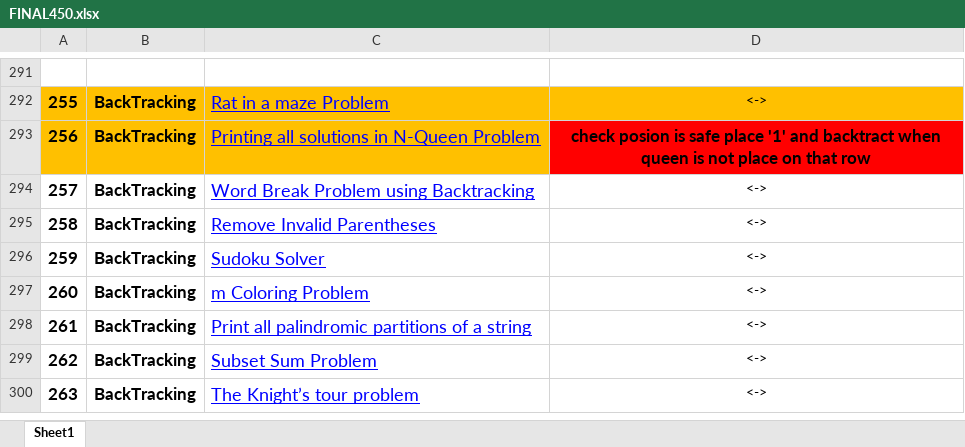
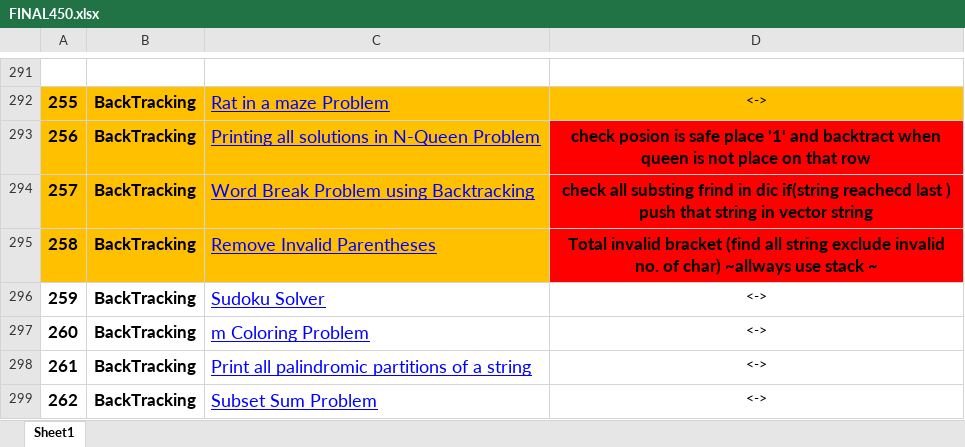
Before and after one commit to pranjal9424/DP, an Excel workbook: FINAL450.xlsx, sheet Sheet1, drawn as a sheet; only a part is shown, gaps mark what is left out; the shorter side is filled out with more unchanged rows; values as stored, in another font and other column widths than the file's, no borders; the diff names each change by its address in the sheet, - before the commit and + after, or states it on an @@ line.

```diff
--- a/FINAL450.xlsx (sheet Sheet1)
+++ b/FINAL450.xlsx (sheet Sheet1)
-A294:C295 fill: none
+A294:C295 fill: #FFC000
-D294: <->
+D294: check all substing frind in dic if(string reachecd last ) push that string in vector string
@@ D294:D295 fill: none → #FF0000, bold: off → on, text size: larger @@
-D295: <->
+D295: Total invalid bracket (find all string exclude invalid no. of char) ~allways use stack ~
```
Also changed, not shown: 2 other files.
